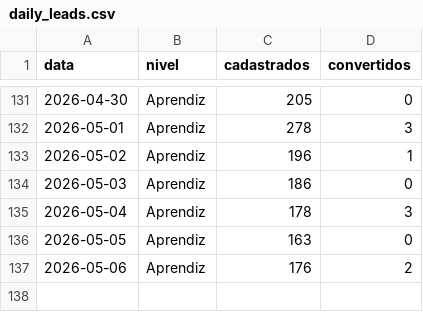
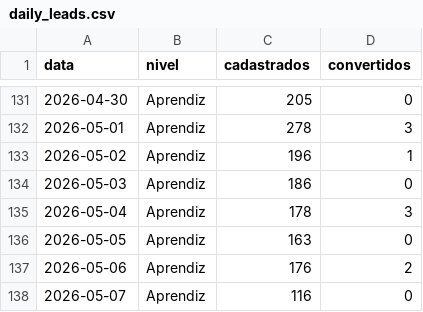
Before and after one commit to biancafnunes/resellers-grid, a CSV file: daily_leads.csv, drawn as a sheet; only a part is shown, gaps mark what is left out.

```diff
--- a/daily_leads.csv
+++ b/daily_leads.csv
@@ -137 +137,2 @@ data,nivel,cadastrados,convertidos
 2026-05-06,Aprendiz,176,2
+2026-05-07,Aprendiz,116,0
```
Also changed, not shown: daily_tpv.csv, perfilamento_daily.csv, 3 other files.
